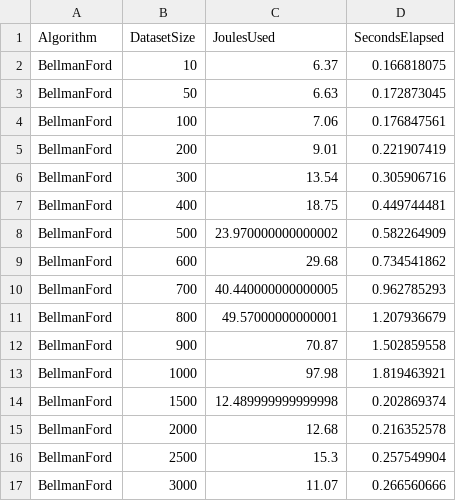
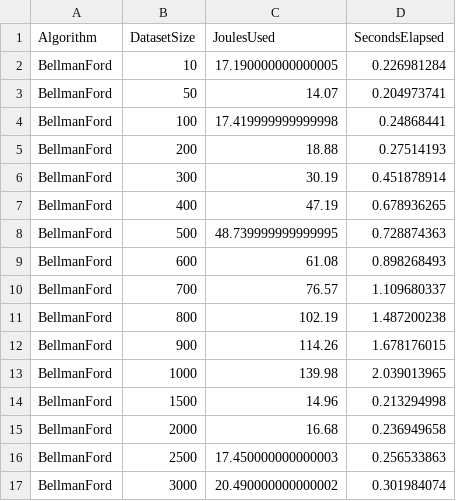
Before and after one commit to MRietdijk/AlgorithmsEnergyConsumtionResearch, a CSV file: results/bellman_ford/BellmanFord_7.csv, drawn as a sheet; only a part is shown; the diff covers the shown part only.

```diff
--- a/results/bellman_ford/BellmanFord_7.csv
+++ b/results/bellman_ford/BellmanFord_7.csv
@@ -1,17 +1,17 @@
 Algorithm,DatasetSize,JoulesUsed,SecondsElapsed
-BellmanFord,10,6.37,0.166818075
-BellmanFord,50,6.63,0.172873045
-BellmanFord,100,7.06,0.176847561
-BellmanFord,200,9.01,0.221907419
-BellmanFord,300,13.54,0.305906716
-BellmanFord,400,18.75,0.449744481
-BellmanFord,500,23.970000000000002,0.582264909
-BellmanFord,600,29.68,0.734541862
-BellmanFord,700,40.440000000000005,0.962785293
-BellmanFord,800,49.57000000000001,1.207936679
-BellmanFord,900,70.87,1.502859558
-BellmanFord,1000,97.98,1.819463921
-BellmanFord,1500,12.489999999999998,0.202869374
-BellmanFord,2000,12.68,0.216352578
-BellmanFord,2500,15.3,0.257549904
-BellmanFord,3000,11.07,0.266560666
+BellmanFord,10,17.190000000000005,0.226981284
+BellmanFord,50,14.07,0.204973741
+BellmanFord,100,17.419999999999998,0.24868441
+BellmanFord,200,18.88,0.27514193
+BellmanFord,300,30.19,0.451878914
+BellmanFord,400,47.19,0.678936265
+BellmanFord,500,48.739999999999995,0.728874363
+BellmanFord,600,61.08,0.898268493
+BellmanFord,700,76.57,1.109680337
+BellmanFord,800,102.19,1.487200238
+BellmanFord,900,114.26,1.678176015
+BellmanFord,1000,139.98,2.039013965
+BellmanFord,1500,14.96,0.213294998
+BellmanFord,2000,16.68,0.236949658
+BellmanFord,2500,17.450000000000003,0.256533863
+BellmanFord,3000,20.490000000000002,0.301984074
```
Also changed, not shown: 2 added rows and 24 edited cells elsewhere in this file, results/bellman_ford/BellmanFord_3.csv, results/bellman_ford/BellmanFord_6.csv, 41 other files.
